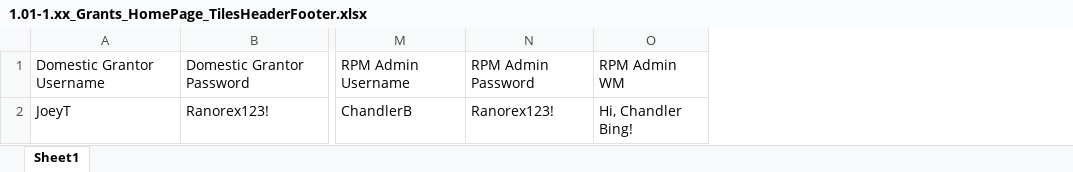
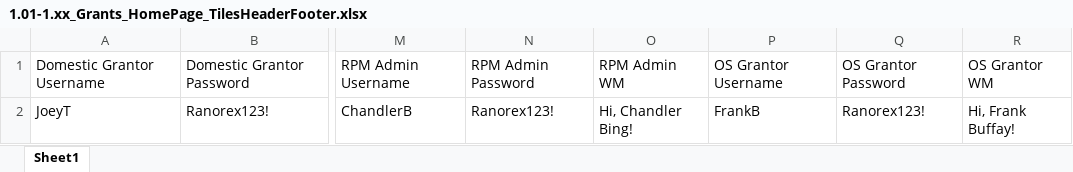
Before and after one commit to nkrauter/RX_ServicePortal_Regression_TRN, an Excel workbook: Data/1.01-1.xx_Grants_HomePage_TilesHeaderFooter.xlsx, sheet Sheet1, drawn as a sheet; only a part is shown, gaps mark what is left out; values as stored, in another font and other column widths than the file's, no borders; the diff names each change by its address in the sheet, - before the commit and + after, or states it on an @@ line.

```diff
--- a/Data/1.01-1.xx_Grants_HomePage_TilesHeaderFooter.xlsx (sheet Sheet1)
+++ b/Data/1.01-1.xx_Grants_HomePage_TilesHeaderFooter.xlsx (sheet Sheet1)
+column P, rows 1-2: OS Grantor Username | FrankB
+column Q, rows 1-2: OS Grantor Password | Ranorex123!
+column R, rows 1-2: OS Grantor WM | Hi, Frank Buffay!
```
Also changed, not shown: 56 other files.
